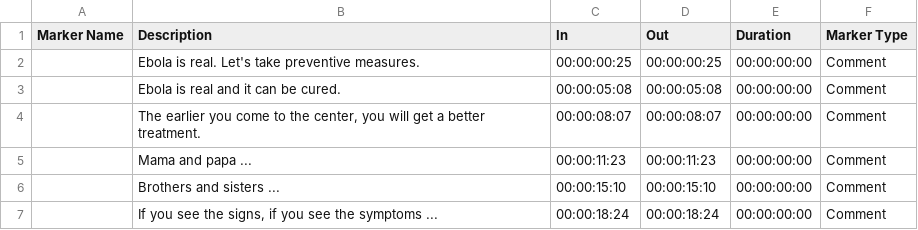
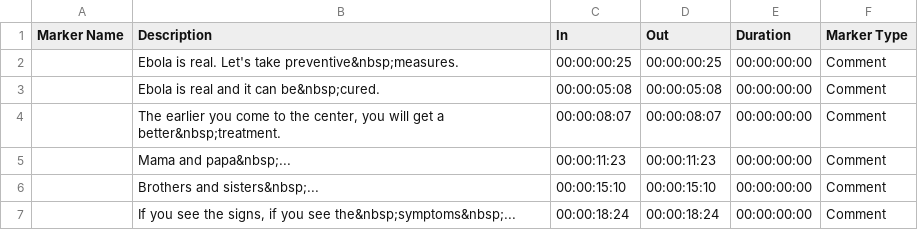
Before and after one commit to nprapps/barkedu, a CSV file: data/subtitles/02c_ebolasong.csv, drawn as a sheet; the diff names each change by its address in the sheet, - before the commit and + after, or states it on an @@ line.

```diff
--- a/data/subtitles/02c_ebolasong.csv
+++ b/data/subtitles/02c_ebolasong.csv
-B2 (Description): …Let's take preventive measures.
+B2 (Description): …Let's take preventive&nbsp;measures.
-B3 (Description): Ebola is real and it can be cured.
+B3 (Description): Ebola is real and it can be&nbsp;cured.
-B4 (Description): …get a better treatment.
+B4 (Description): …get a better&nbsp;treatment.
-B5 (Description): Mama and papa ...
+B5 (Description): Mama and papa&nbsp;...
-B6 (Description): Brothers and sisters ...
+B6 (Description): Brothers and sisters&nbsp;...
-B7 (Description): …you see the symptoms ...
+B7 (Description): …you see the&nbsp;symptoms&nbsp;...
```
Also changed, not shown: data/subtitles/010_chairwomanneighbor_handtomouth.csv, data/subtitles/01_miriamfofana_1.csv, 25 other files.
